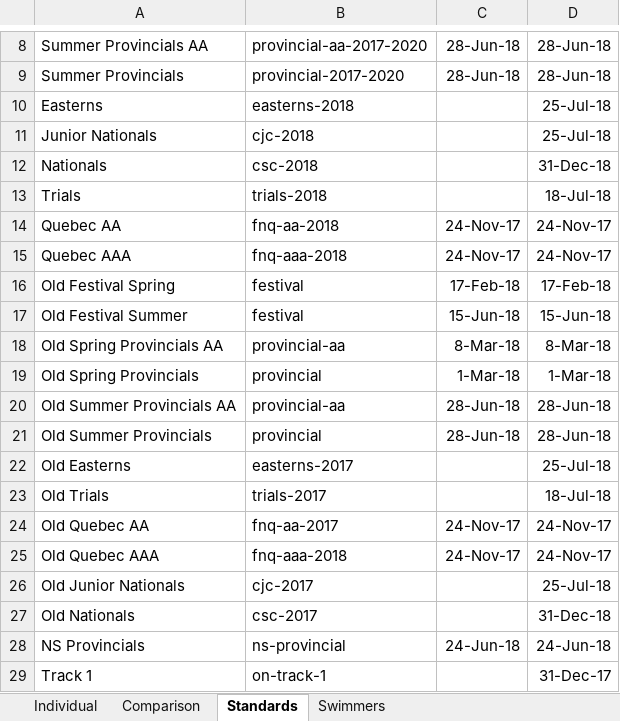
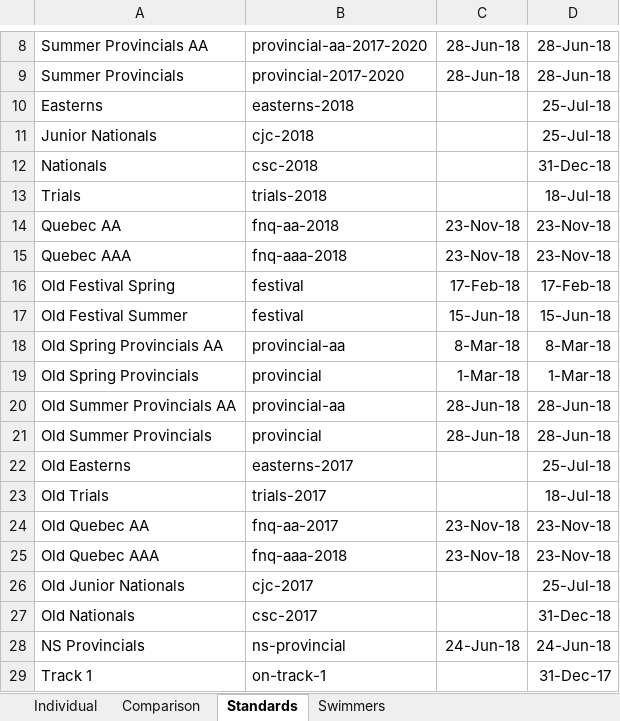
Before and after one commit to Subject2Risk/swim-report, an Excel workbook: swim-calculator.xlsm, sheet Standards, drawn as a sheet; only a part is shown, gaps mark what is left out; values as stored, in another font and other column widths than the file's, no borders; conditional formats not drawn; the diff names each change by its address in the sheet, - before the commit and + after, or states it on an @@ line.

```diff
--- a/swim-calculator.xlsm (sheet Standards)
+++ b/swim-calculator.xlsm (sheet Standards)
-C14:C15: 24-Nov-17
+C14:C15: 23-Nov-18
-D14:D15: 24-Nov-17
+D14:D15: 23-Nov-18
-C24:C25: 24-Nov-17
+C24:C25: 23-Nov-18
-D24:D25: 24-Nov-17
+D24:D25: 23-Nov-18
```
Also changed, not shown: sheet Individual, sheet Comparison, sheet Swimmers, hidden cells.
